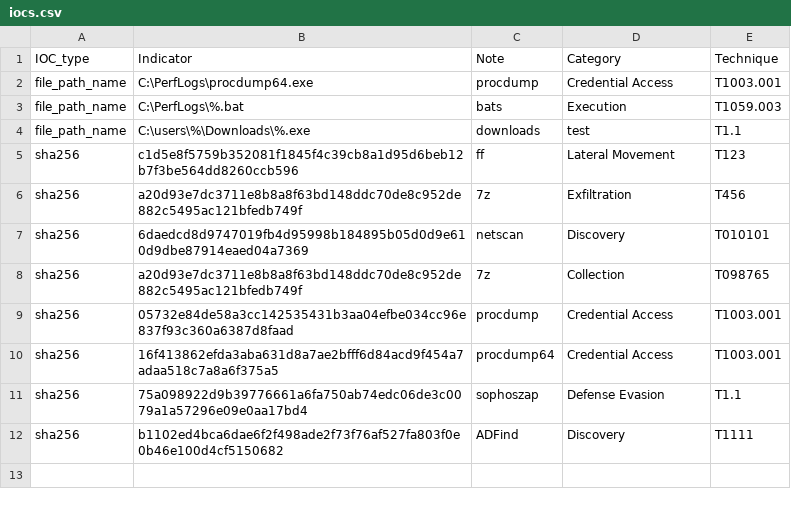
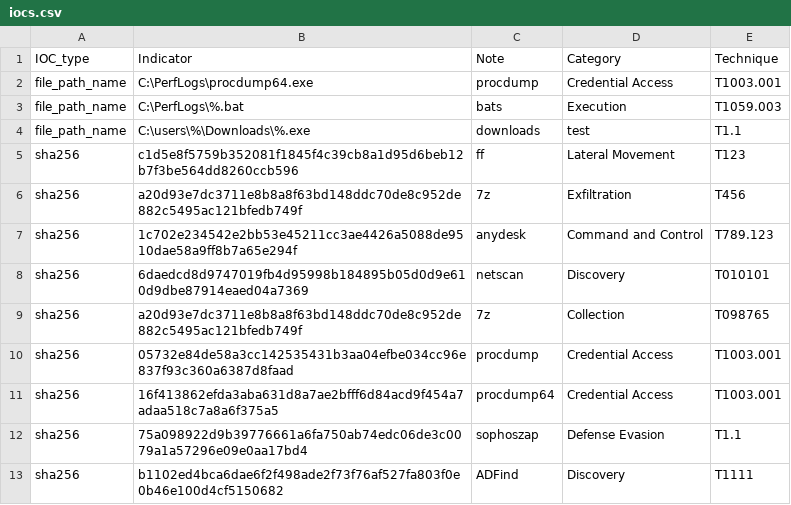
Before and after one commit to SophosRapidResponse/OSQuery, a CSV file: TTPs/REvil/iocs.csv, drawn as a sheet; the diff names each change by its address in the sheet, - before the commit and + after, or states it on an @@ line.

Commit message:
Update iocs.csv

```diff
--- a/TTPs/REvil/iocs.csv
+++ b/TTPs/REvil/iocs.csv
+row 7: sha256 | 1c702e234542e2bb53e45211cc3ae4426a5088de9510dae58a9ff8b7a65e294f | anydesk | Command and Control | T789.123
```
